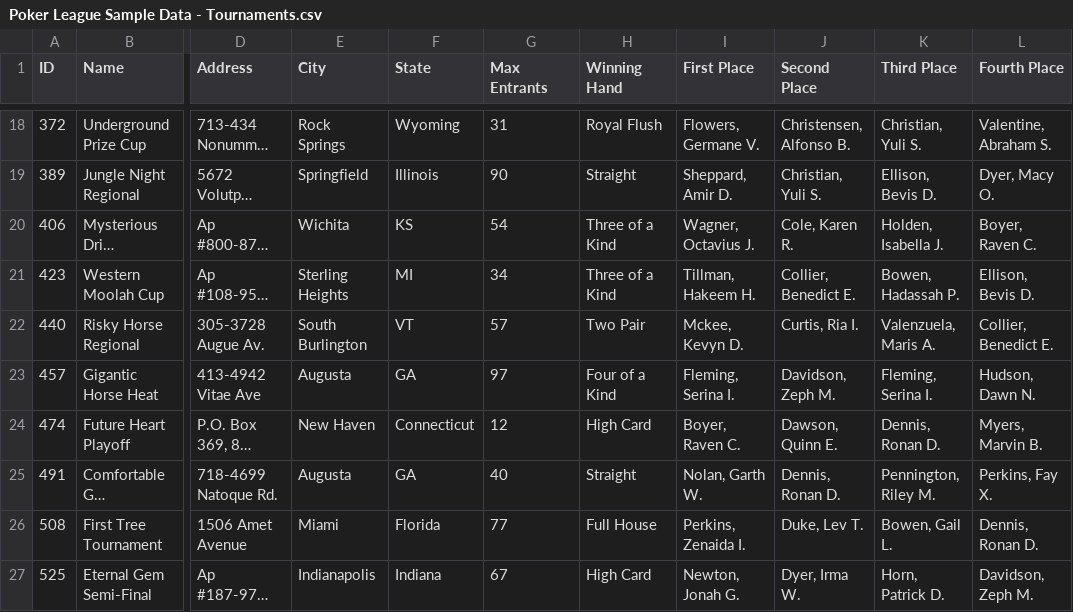
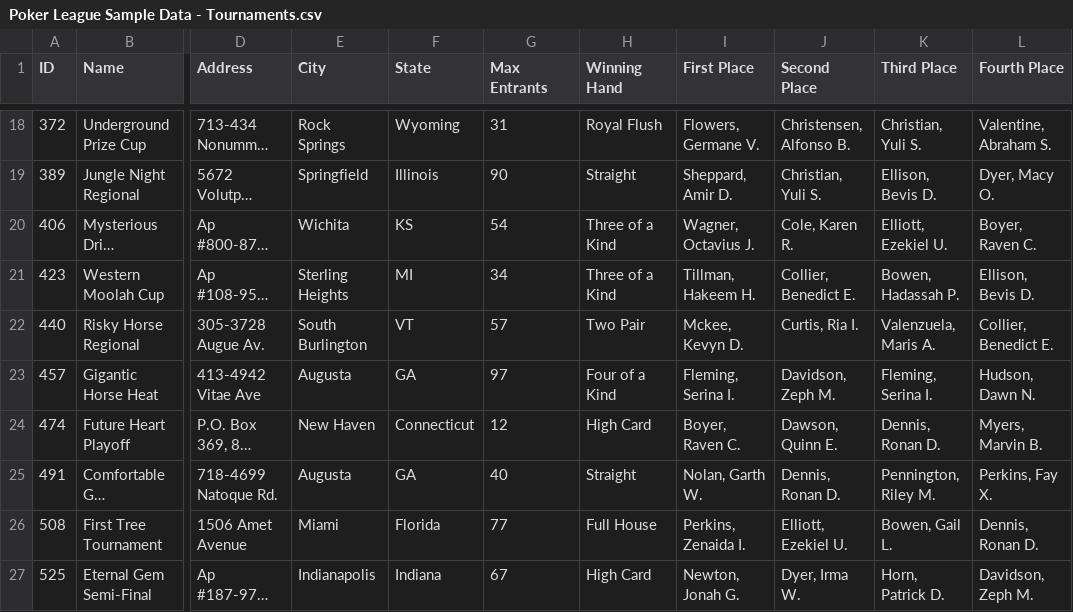
Before and after one commit to Hudson44/Poker-Tournament-App, a CSV file: Poker League Sample Data - Tournaments.csv, drawn as a sheet; only a part is shown, gaps mark what is left out; long unchanged cells end in …; the diff names each change by its address in the sheet, - before the commit and + after, or states it on an @@ line.

```diff
--- a/Poker League Sample Data - Tournaments.csv
+++ b/Poker League Sample Data - Tournaments.csv
-K20 (Third Place): Holden, Isabella J.
+K20 (Third Place): Elliott, Ezekiel U.
-J26 (Second Place): Duke, Lev T.
+J26 (Second Place): Elliott, Ezekiel U.
```
Also changed, not shown: 2 other files.
